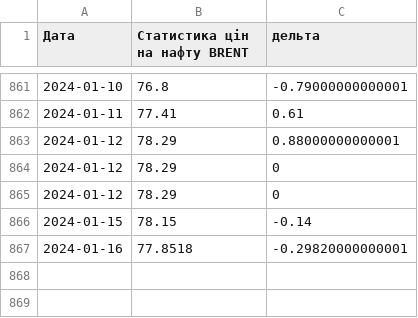
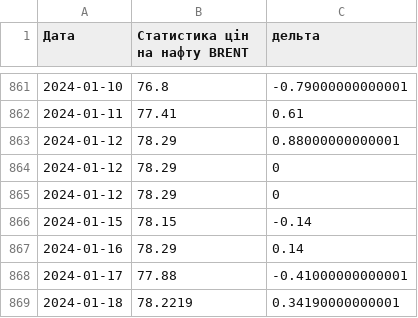
Before and after one commit to uadata/uadata, a CSV file: ciny-na-naftu.csv, drawn as a sheet; only a part is shown, gaps mark what is left out.

```diff
--- a/ciny-na-naftu.csv
+++ b/ciny-na-naftu.csv
@@ -866,2 +866,4 @@
 2024-01-15,78.15,-0.14
-2024-01-16,77.8518,-0.29820000000001
+2024-01-16,78.29,0.14
+2024-01-17,77.88,-0.41000000000001
+2024-01-18,78.2219,0.34190000000001
```
Also changed, not shown: kurs-hryvni.csv, vtraty-rf.csv, 13 other files.
